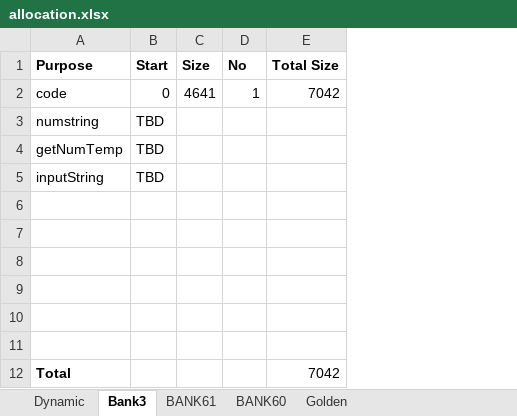
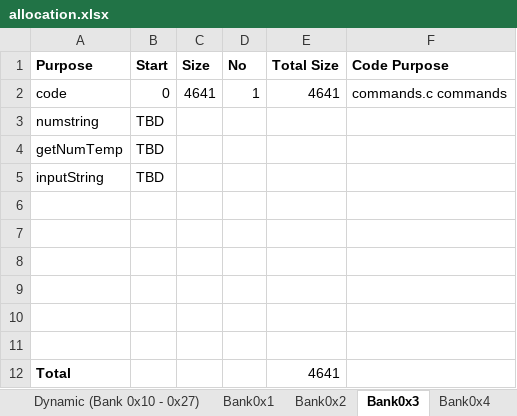
Before and after one commit to wizardmanannan/CX16Agi, an Excel workbook: docs/allocation.xlsx, sheet Bank0x3, drawn as a sheet; values as stored, in another font and other column widths than the file's, no borders; the diff names each change by its address in the sheet, - before the commit and + after, or states it on an @@ line.

```diff
--- a/docs/allocation.xlsx (sheet Bank0x3)
+++ b/docs/allocation.xlsx (sheet Bank0x3)
-sheet tab: Dynamic
+sheet tab: Dynamic (Bank 0x10 - 0x27)
-sheet tab: Bank3
+sheet tab: Bank0x3
+sheet tab: Bank0x1
+sheet tab: Bank0x2
+sheet tab: Bank0x4
+column F (Code Purpose), row 2: commands.c commands
-E2 (Total Size): 7042
+E2 (Total Size): 4641
-E12 (Total Size): 7042
+E12 (Total Size): 4641
```
Also changed, not shown: sheet Dynamic (Bank 0x10 - 0x27), other sheet tabs, 1 other file.
